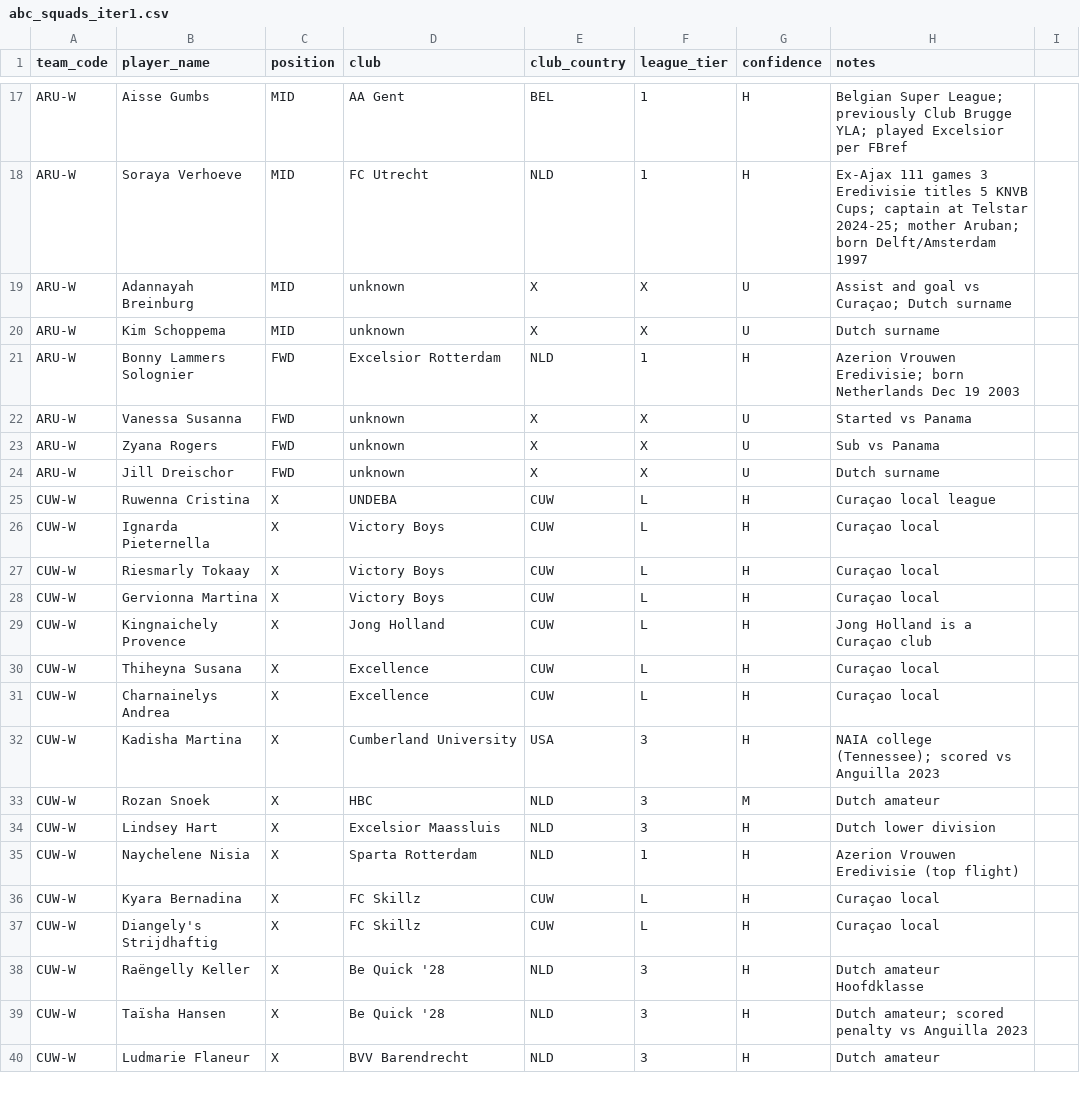
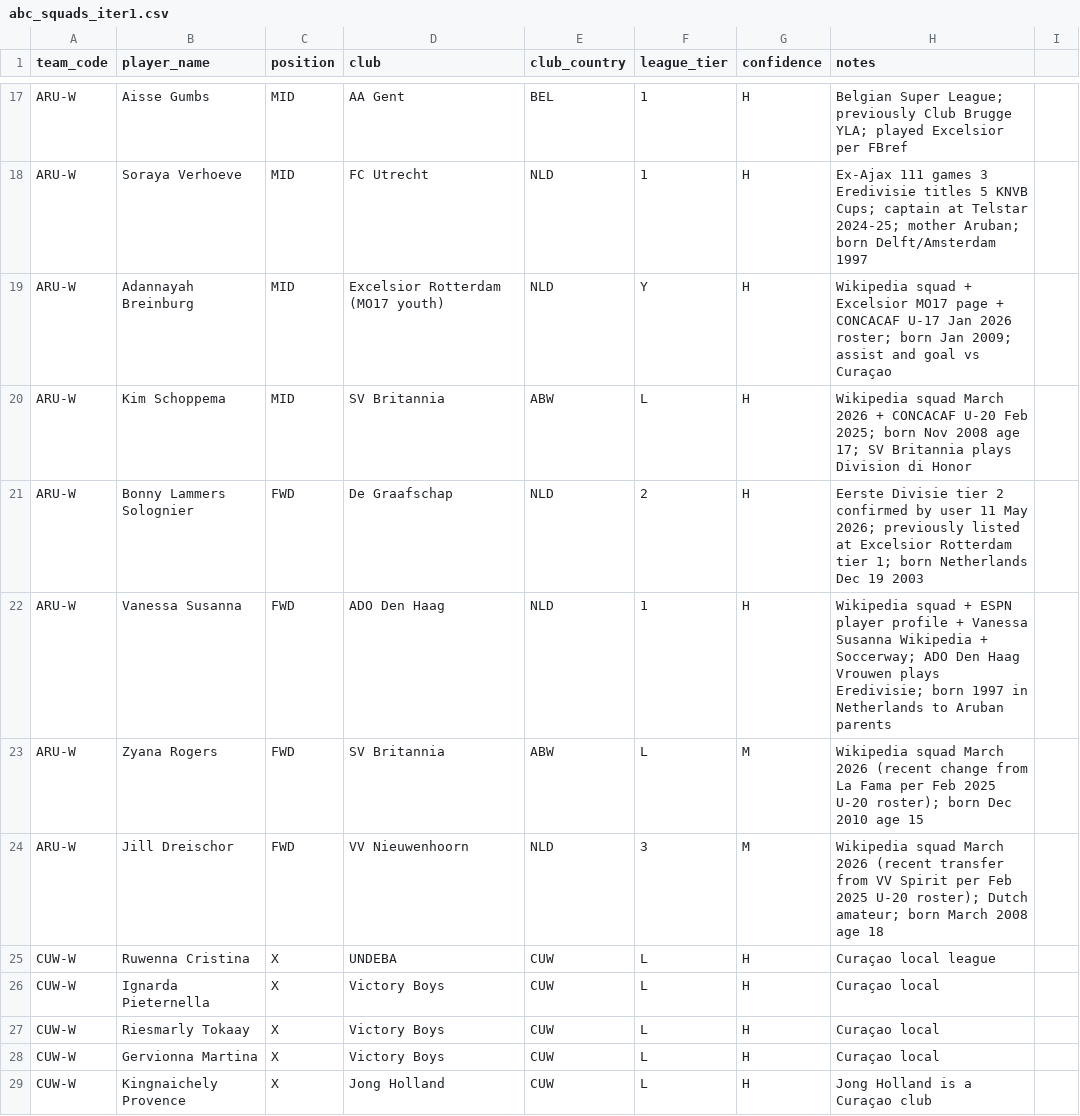
Before and after one commit to cornerstone-economics/wp-2026-01-worldcup, a CSV file: data/abc_squads_iter1.csv, drawn as a sheet; only a part is shown, gaps mark what is left out; the shorter side is filled out with more unchanged rows; the diff covers the shown part only.

```diff
--- a/data/abc_squads_iter1.csv
+++ b/data/abc_squads_iter1.csv
@@ -18,8 +18,8 @@ ARU-W,Aisse Gumbs,MID,AA Gent,BEL,1,H,Belgian Super League; previously Club Brug
 ARU-W,Soraya Verhoeve,MID,FC Utrecht,NLD,1,H,Ex-Ajax 111 games 3 Eredivisie titles 5 KNVB Cups; captain at Telstar 2024-25; mother Aruban; born Delft/Amsterdam 1997
-ARU-W,Adannayah Breinburg,MID,unknown,X,X,U,Assist and goal vs Curaçao; Dutch surname
-ARU-W,Kim Schoppema,MID,unknown,X,X,U,Dutch surname
-ARU-W,Bonny Lammers Solognier,FWD,Excelsior Rotterdam,NLD,1,H,Azerion Vrouwen Eredivisie; born Netherlands Dec 19 2003
-ARU-W,Vanessa Susanna,FWD,unknown,X,X,U,Started vs Panama
-ARU-W,Zyana Rogers,FWD,unknown,X,X,U,Sub vs Panama
-ARU-W,Jill Dreischor,FWD,unknown,X,X,U,Dutch surname
+ARU-W,Adannayah Breinburg,MID,Excelsior Rotterdam (MO17 youth),NLD,Y,H,Wikipedia squad + Excelsior MO17 page + CONCACAF U-17 Jan 2026 roster; born Jan 2009; assist and goal vs Curaçao
+ARU-W,Kim Schoppema,MID,SV Britannia,ABW,L,H,Wikipedia squad March 2026 + CONCACAF U-20 Feb 2025; born Nov 2008 age 17; SV Britannia plays Division di Honor
+ARU-W,Bonny Lammers Solognier,FWD,De Graafschap,NLD,2,H,Eerste Divisie tier 2 confirmed by user 11 May 2026; previously listed at Excelsior Rotterdam tier 1; born Netherlands Dec 19 2003
+ARU-W,Vanessa Susanna,FWD,ADO Den Haag,NLD,1,H,Wikipedia squad + ESPN player profile + Vanessa Susanna Wikipedia + Soccerway; ADO Den Haag Vrouwen plays Eredivisie; born 1997 in Netherlands to Aruban parents
+ARU-W,Zyana Rogers,FWD,SV Britannia,ABW,L,M,Wikipedia squad March 2026 (recent change from La Fama per Feb 2025 U-20 roster); born Dec 2010 age 15
+ARU-W,Jill Dreischor,FWD,VV Nieuwenhoorn,NLD,3,M,Wikipedia squad March 2026 (recent transfer from VV Spirit per Feb 2025 U-20 roster); Dutch amateur; born March 2008 age 18
 CUW-W,Ruwenna Cristina,X,UNDEBA,CUW,L,H,Curaçao local league
```
Also changed, not shown: 2 added rows, 2 removed rows and 62 edited cells elsewhere in this file, 37 other files.
